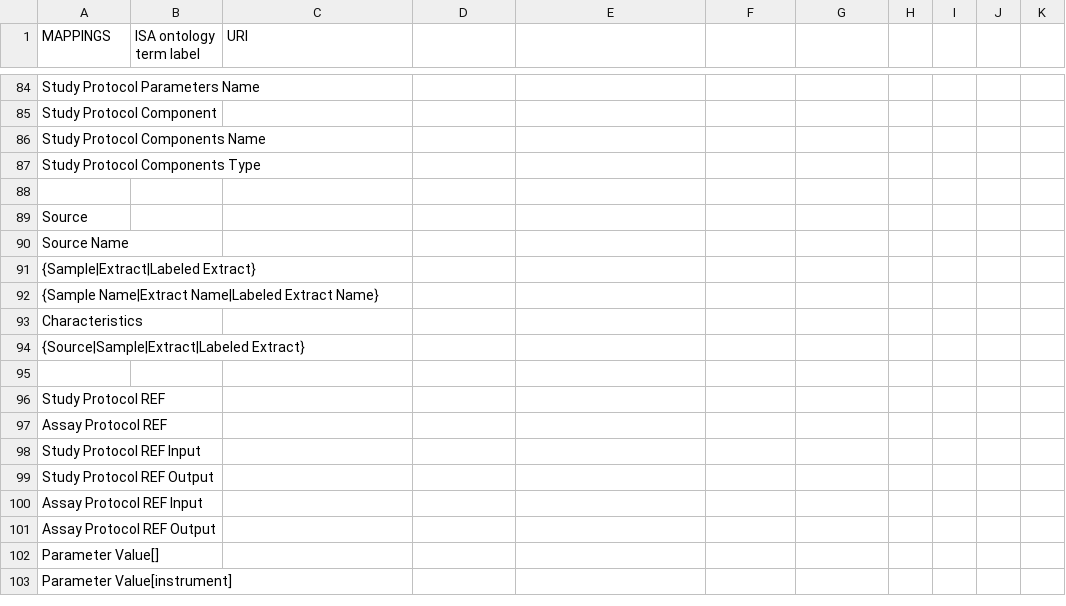
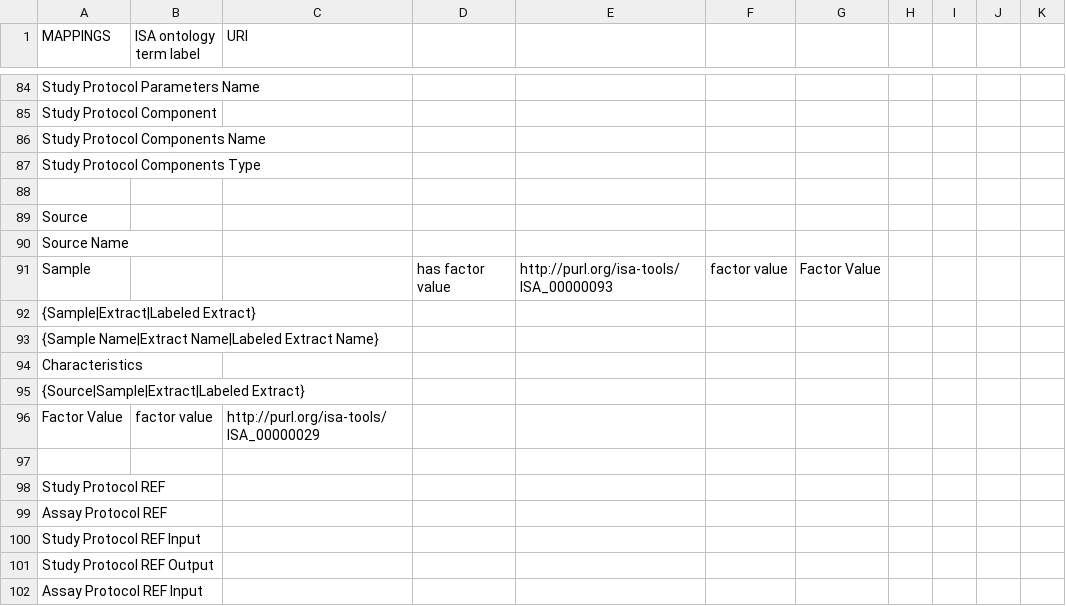
Before and after one commit to ISA-tools/linkedISA, a CSV file: isa2owl-core/src/main/resources/mappings/ISA-ISA-mapping.csv, drawn as a sheet; only a part is shown, gaps mark what is left out; the shorter side is filled out with more unchanged rows; the diff names each change by its address in the sheet, - before the commit and + after, or states it on an @@ line.

Commit message:
Dealing with factor values

```diff
--- a/isa2owl-core/src/main/resources/mappings/ISA-ISA-mapping.csv
+++ b/isa2owl-core/src/main/resources/mappings/ISA-ISA-mapping.csv
+row 91: Sample |  |  | has factor value | http://purl.org/isa-tools/ISA_00000093 | factor value | Factor Value
+row 96: Factor Value | factor value | http://purl.org/isa-tools/ISA_00000029
```
Also changed, not shown: 4 other files.
